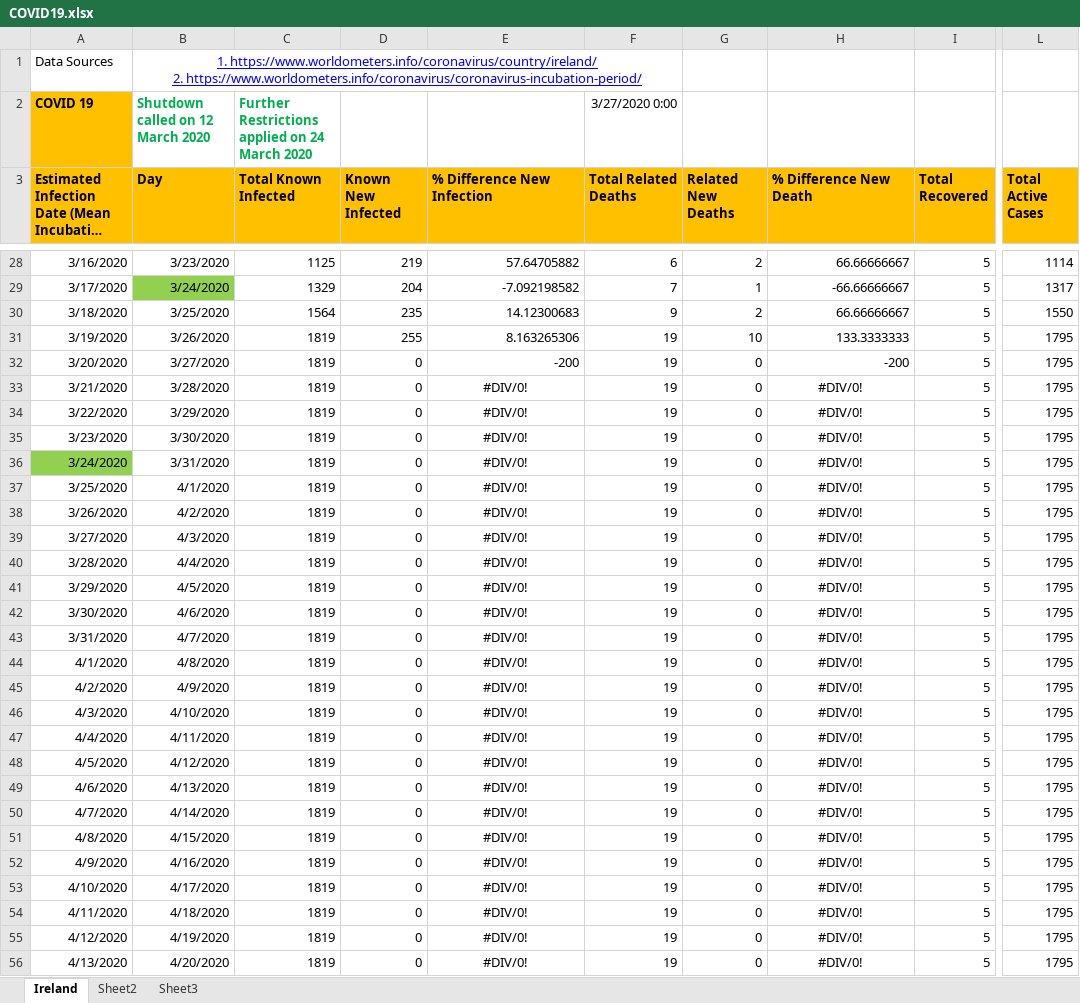
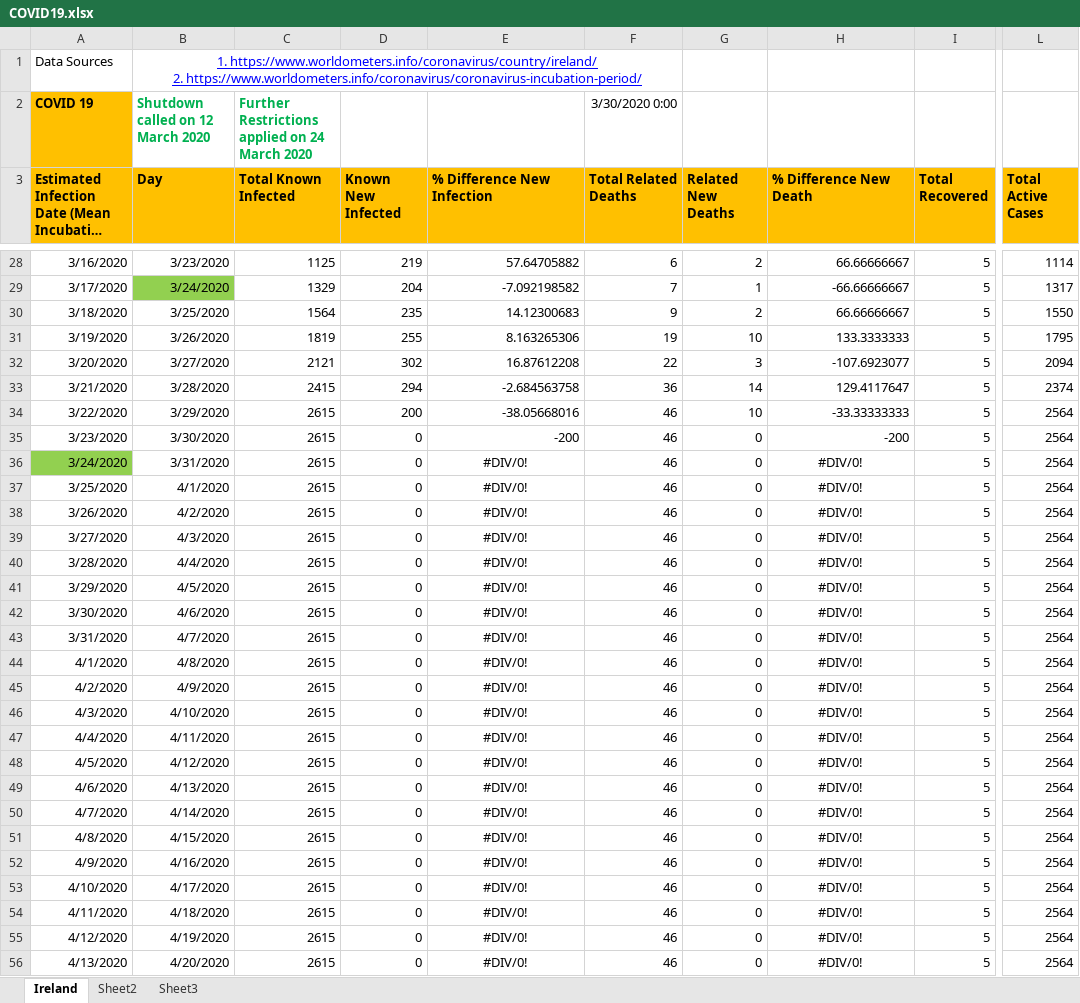
Before and after one commit to farrukhmpk/covid19-analysis-ire, an Excel workbook: COVID19.xlsx, sheet Ireland, drawn as a sheet; only a part is shown, gaps mark what is left out; long unchanged cells end in …; values as stored, in another font and other column widths than the file's, no borders; charts and pictures and conditional formats not drawn; the diff covers the shown part only; the diff names each change by its address in the sheet, - before the commit and + after, or states it on an @@ line.

Commit message:
Updates till 29th March 2020

```diff
--- a/COVID19.xlsx (sheet Ireland)
+++ b/COVID19.xlsx (sheet Ireland)
-F2 (Total Related Deaths): 3/27/2020 0:00
+F2 (Total Related Deaths): 3/30/2020 0:00
-C32 (Total Known Infected): 1819
+C32 (Total Known Infected): 2121
-D32 (Known New Infected): 0
+D32 (Known New Infected): 302
-E32 (% Difference New Infection): -200
+E32 (% Difference New Infection): 16.87612208
-F32 (Total Related Deaths): 19
+F32 (Total Related Deaths): 22
-G32 (Related New Deaths): 0
+G32 (Related New Deaths): 3
-H32 (% Difference New Death): -200
+H32 (% Difference New Death): -107.6923077
-L32 (Total Active Cases): 1795
+L32 (Total Active Cases): 2094
-C33 (Total Known Infected): 1819
+C33 (Total Known Infected): 2415
-D33 (Known New Infected): 0
+D33 (Known New Infected): 294
-E33 (% Difference New Infection): #DIV/0!
+E33 (% Difference New Infection): -2.684563758
-E33:E35 alignment: center
+E33:E35 alignment: right
-F33 (Total Related Deaths): 19
+F33 (Total Related Deaths): 36
-G33 (Related New Deaths): 0
+G33 (Related New Deaths): 14
-H33 (% Difference New Death): #DIV/0!
+H33 (% Difference New Death): 129.4117647
-H33:H35 alignment: center
+H33:H35 alignment: right
-L33 (Total Active Cases): 1795
+L33 (Total Active Cases): 2374
-C34:C56 (Total Known Infected): 1819
+C34:C56 (Total Known Infected): 2615
-D34 (Known New Infected): 0
+D34 (Known New Infected): 200
-E34 (% Difference New Infection): #DIV/0!
+E34 (% Difference New Infection): -38.05668016
-F34:F56 (Total Related Deaths): 19
+F34:F56 (Total Related Deaths): 46
-G34 (Related New Deaths): 0
+G34 (Related New Deaths): 10
-H34 (% Difference New Death): #DIV/0!
+H34 (% Difference New Death): -33.33333333
-L34:L56 (Total Active Cases): 1795
+L34:L56 (Total Active Cases): 2564
-E35 (% Difference New Infection): #DIV/0!
+E35 (% Difference New Infection): -200
-H35 (% Difference New Death): #DIV/0!
+H35 (% Difference New Death): -200
```
Also changed, not shown: 711 edited cells elsewhere in this sheet, charts or pictures.
